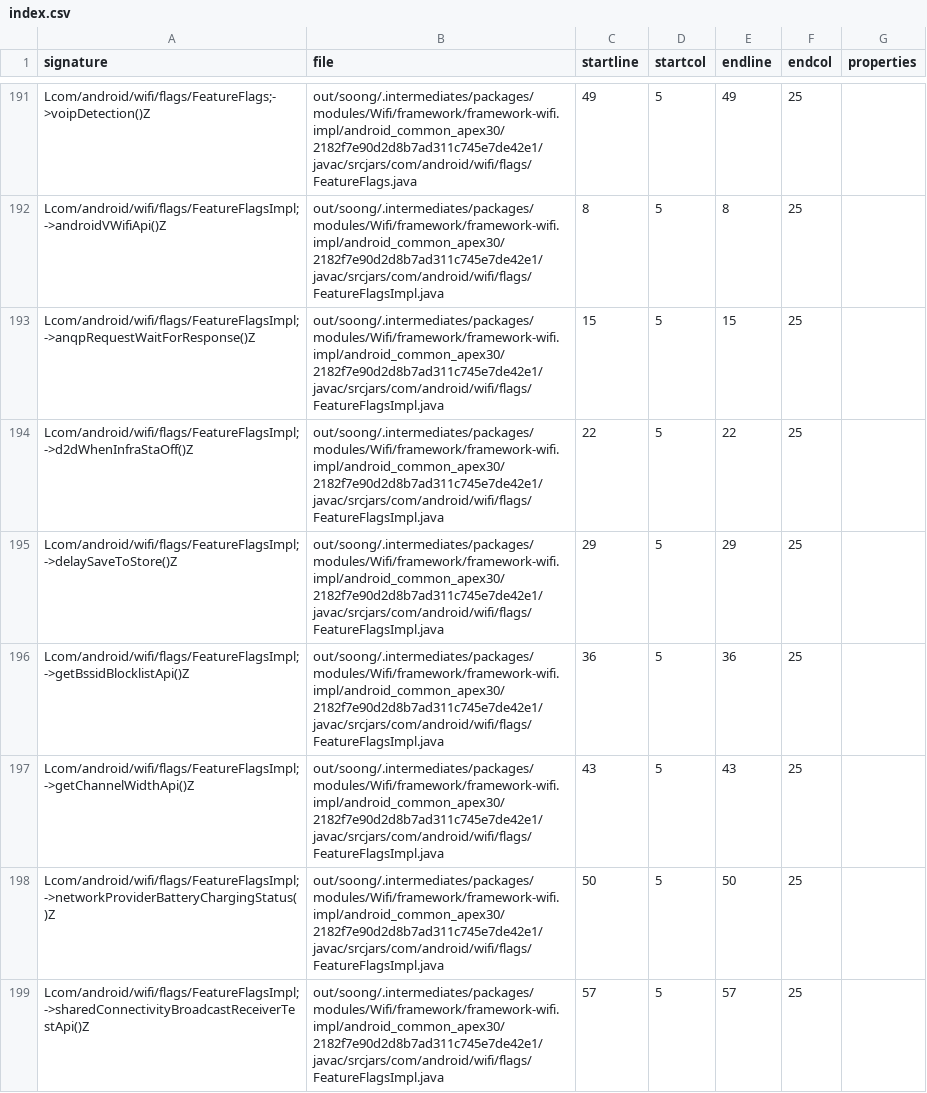
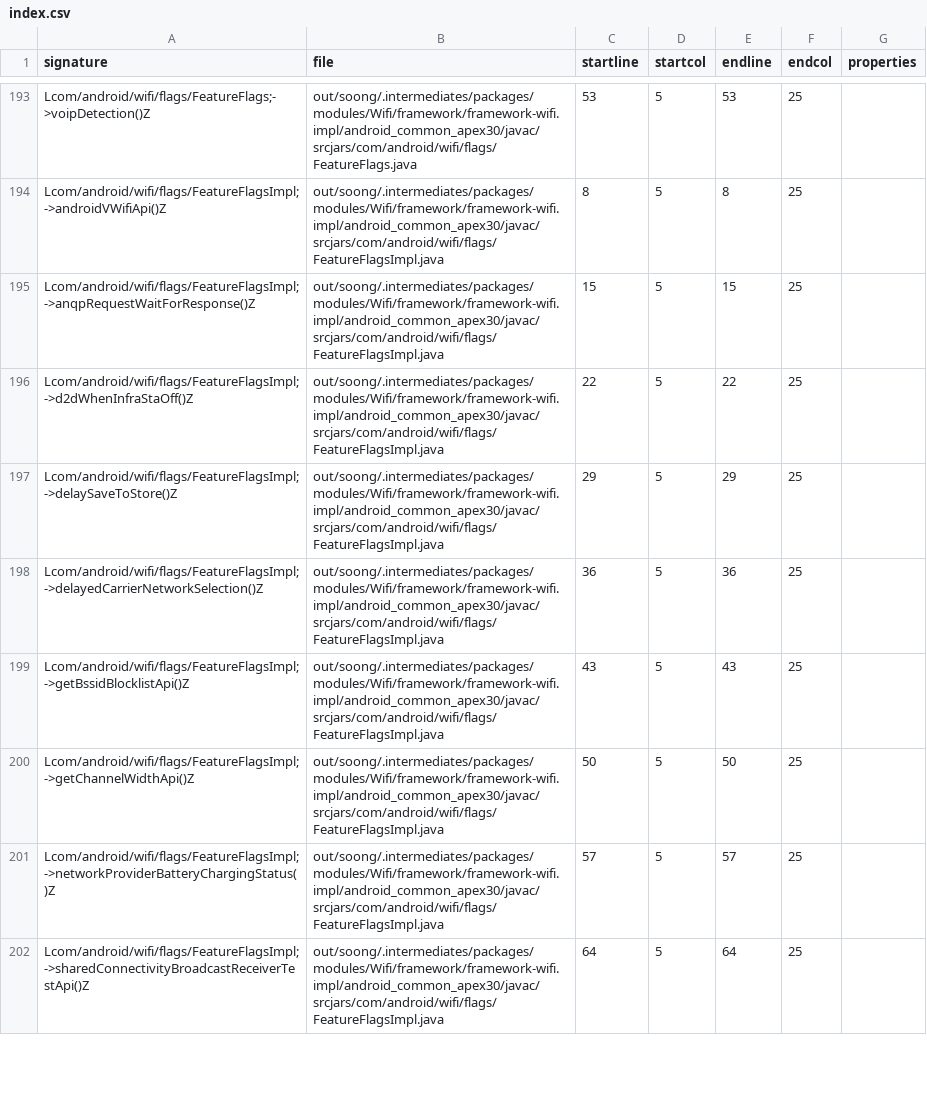
Before and after one commit to msft-mirror-aosp/platform.prebuilts.module_sdk.Wifi, a CSV file: current/hiddenapi/index.csv, drawn as a sheet; only a part is shown, gaps mark what is left out; addresses are those after the commit; the diff covers the shown part only; the diff names each change by its address in the sheet, - before the commit and + after, or states it on an @@ line.

Commit message:
DO NOT MERGE: Drop prebuilt files to android source tree.
The following files have been updated as part of this change:

current/Android.bp
current/snapshot-creation-build-number.txt
current/compat_configs/wifi-compat-config/wifi-compat-config_meta.xml
current/java_systemserver_libs/snapshot/jars/are/invalid/service-wifi.jar
current/hiddenapi/annotation-flags.csv
current/hiddenapi/filtered-flags.csv
current/hiddenapi/filtered-stub-flags.csv
current/hiddenapi/hiddenapi-max-target-o-low-priority.txt
current/hiddenapi/hiddenapi-max-target-r-low-priority.txt
current/hiddenapi/hiddenapi-unsupported.txt
current/hiddenapi/index.csv
current/hiddenapi/metadata.csv
current/hiddenapi/signature-patterns.csv
current/licenses/build/soong/licenses/LICENSE
current/sdk_library/system/framework-wifi-removed.txt
current/sdk_library/system/framework-wifi-stubs.jar
current/sdk_library/system/framework-wifi.srcjar
current/sdk_library/system/framework-wifi.txt
current/sdk_library/system/framework-wifi_annotations.zip
current/sdk_library/public/framework-wifi-removed.txt
current/sdk_library/public/framework-wifi-stubs.jar
current/sdk_library/public/framework-wifi.srcjar
current/sdk_library/public/framework-wifi.txt
current/sdk_library/public/framework-wifi_annotations.zip
current/sdk_library/module-lib/framework-wifi-removed.txt
current/sdk_library/module-lib/framework-wifi-stubs.jar
current/sdk_library/module-lib/framework-wifi.srcjar
current/sdk_library/module-lib/framework-wifi.txt
current/sdk_library/module-lib/framework-wifi_annotations.zip

Built here: ab/12467875

This build IS suitable for public release.

The change is generated with prebuilt drop tool.

Test: presubmit
Bug: 371333960
Flag: build.RELEASE_APEX_CONTRIBUTIONS_WIFI
Change-Id: I84cd5ed5bb59fc92fc4a9e269e3bacef13e94854

```diff
--- a/current/hiddenapi/index.csv
+++ b/current/hiddenapi/index.csv
-B193 (file): out/soong/.intermediates/packages/modules/Wifi/framework/framework-wifi.impl/android_common_apex30/2182f7e90d2d8b7ad311c745e7de42e1/javac/srcjars/com/android/wifi/flags/FeatureFlags.java
+B193 (file): out/soong/.intermediates/packages/modules/Wifi/framework/framework-wifi.impl/android_common_apex30/javac/srcjars/com/android/wifi/flags/FeatureFlags.java
-C193 (startline): 49
+C193 (startline): 53
-E193 (endline): 49
+E193 (endline): 53
-B194:B197 (file): out/soong/.intermediates/packages/modules/Wifi/framework/framework-wifi.impl/android_common_apex30/2182f7e90d2d8b7ad311c745e7de42e1/javac/srcjars/com/android/wifi/flags/FeatureFlagsImpl.java
+B194:B197 (file): out/soong/.intermediates/packages/modules/Wifi/framework/framework-wifi.impl/android_common_apex30/javac/srcjars/com/android/wifi/flags/FeatureFlagsImpl.java
+row 198: Lcom/android/wifi/flags/FeatureFlagsImpl;->delayedCarrierNetworkSelection()Z | out/soong/.intermediates/packages/modules/Wifi/framework/framework-wifi.impl/android_common_apex30/javac/srcjars/com/android/wifi/flags/FeatureFlagsImpl.java | 36 | 5 | 36 | 25
-B199:B202 (file): out/soong/.intermediates/packages/modules/Wifi/framework/framework-wifi.impl/android_common_apex30/2182f7e90d2d8b7ad311c745e7de42e1/javac/srcjars/com/android/wifi/flags/FeatureFlagsImpl.java
+B199:B202 (file): out/soong/.intermediates/packages/modules/Wifi/framework/framework-wifi.impl/android_common_apex30/javac/srcjars/com/android/wifi/flags/FeatureFlagsImpl.java
-C199 (startline): 36
+C199 (startline): 43
-E199 (endline): 36
+E199 (endline): 43
-C200 (startline): 43
+C200 (startline): 50
-E200 (endline): 43
+E200 (endline): 50
-C201 (startline): 50
+C201 (startline): 57
-E201 (endline): 50
+E201 (endline): 57
-C202 (startline): 57
+C202 (startline): 64
-E202 (endline): 57
+E202 (endline): 64
```
Also changed, not shown: 3 added rows and 89 edited cells elsewhere in this file, current/hiddenapi/filtered-flags.csv, current/hiddenapi/filtered-stub-flags.csv, 2 other files.
